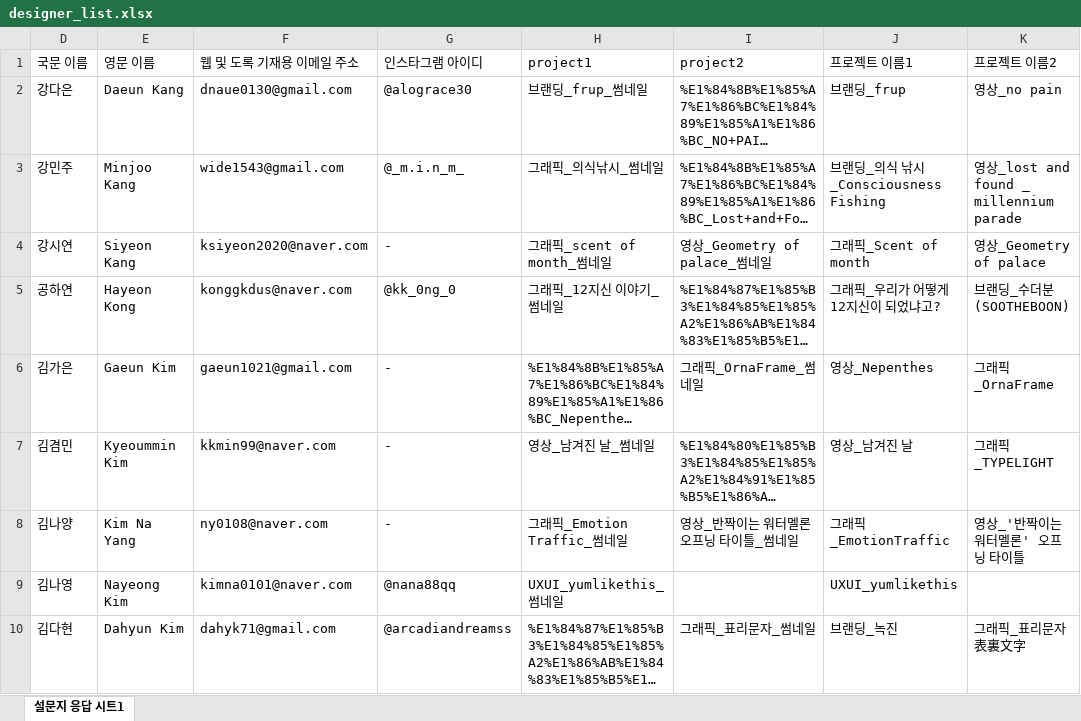
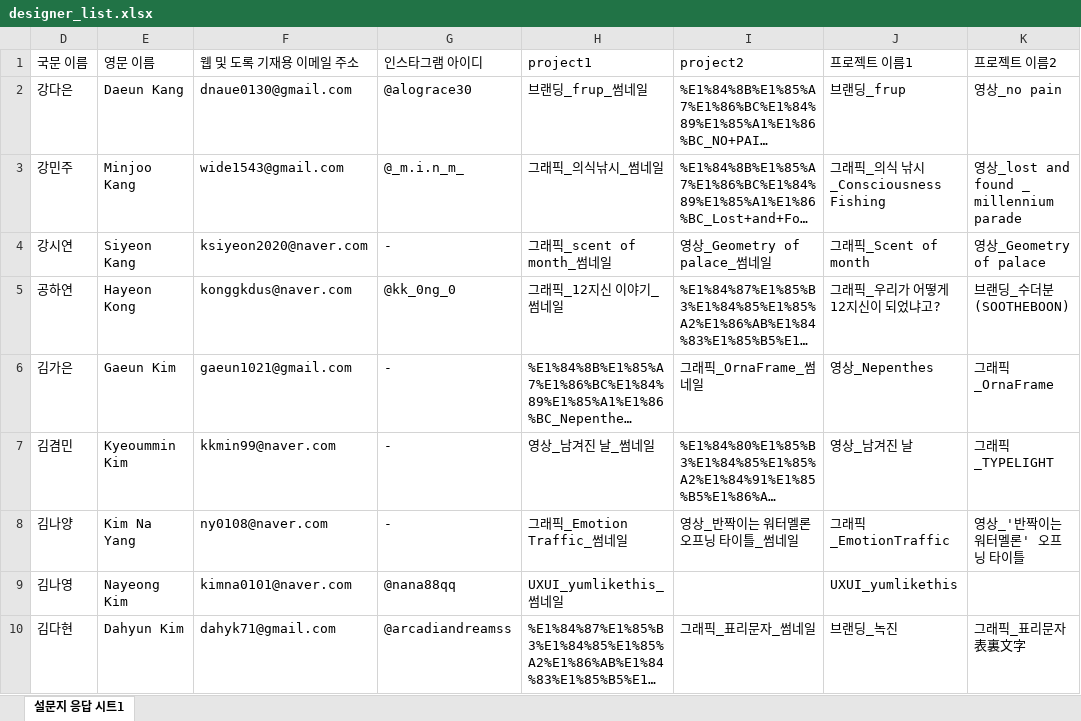
Before and after one commit to klloo/swu-project, an Excel workbook: public/data/designer_list.xlsx, sheet 설문지 응답 시트1, drawn as a sheet; only a part is shown; long unchanged cells end in …; values as stored, in another font and other column widths than the file's, no borders; charts and pictures not drawn; the diff names each change by its address in the sheet, - before the commit and + after, or states it on an @@ line.

Commit message:
fix: 디자이너 리스트 수정

```diff
--- a/public/data/designer_list.xlsx (sheet 설문지 응답 시트1)
+++ b/public/data/designer_list.xlsx (sheet 설문지 응답 시트1)
-J3 (프로젝트 이름1): 브랜딩_의식 낚시_Consciousness Fishing
+J3 (프로젝트 이름1): 그래픽_의식 낚시_Consciousness Fishing
```
